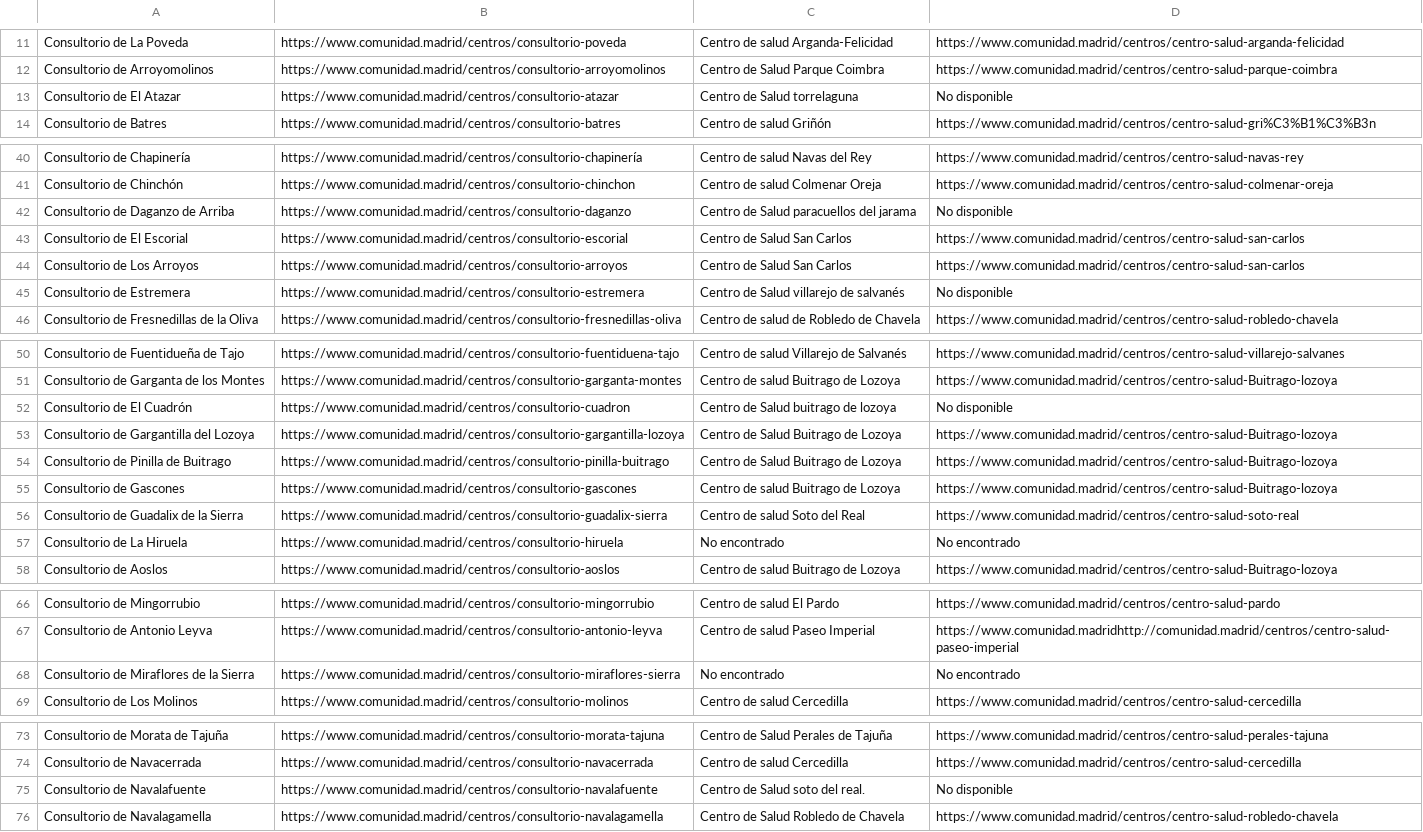
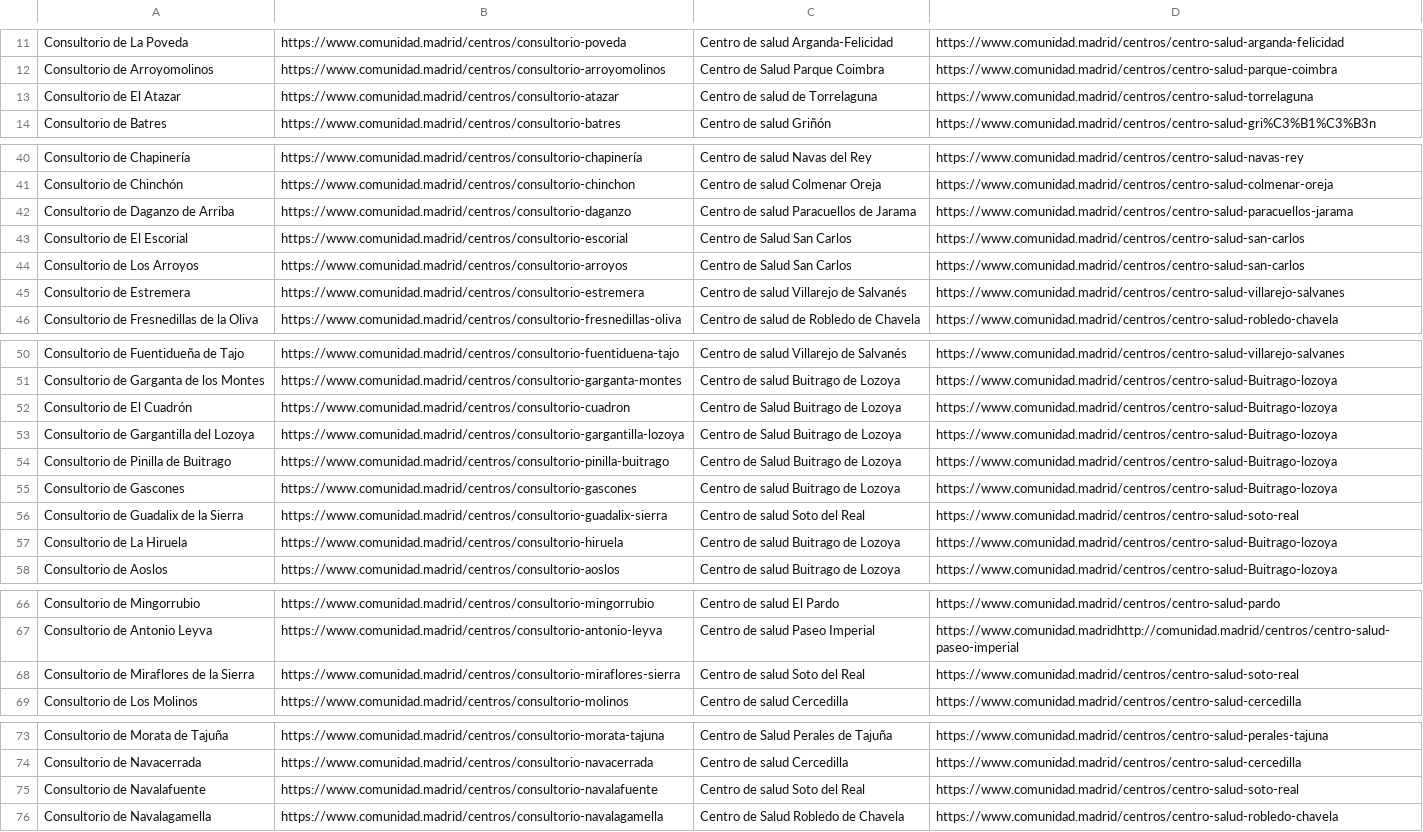
Before and after one commit to HamatoYoshinaga/madrid_services, a CSV file: output_data/consultorios_centros_salud.csv, drawn as a sheet; only a part is shown, gaps mark what is left out; the diff covers the shown part only.

```diff
--- a/output_data/consultorios_centros_salud.csv
+++ b/output_data/consultorios_centros_salud.csv
@@ -12,3 +12,3 @@ Consultorio de La Poveda,https://www.comunidad.madrid/centros/consultorio-poveda
 Consultorio de Arroyomolinos,https://www.comunidad.madrid/centros/consultorio-arroyomolinos,Centro de Salud Parque Coimbra,https://www.comunidad.madrid/centros/centro-salud-parque-coimbra
-Consultorio de El Atazar,https://www.comunidad.madrid/centros/consultorio-atazar,Centro de Salud torrelaguna,No disponible
+Consultorio de El Atazar,https://www.comunidad.madrid/centros/consultorio-atazar,Centro de salud de Torrelaguna,https://www.comunidad.madrid/centros/centro-salud-torrelaguna
 Consultorio de Batres,https://www.comunidad.madrid/centros/consultorio-batres,Centro de salud Griñón,https://www.comunidad.madrid/centros/centro-salud-gri%C3%B1%C3%B3n
@@ -41,6 +41,6 @@ Consultorio de Chapinería,https://www.comunidad.madrid/centros/consultorio-chap
 Consultorio de Chinchón,https://www.comunidad.madrid/centros/consultorio-chinchon,Centro de salud Colmenar Oreja,https://www.comunidad.madrid/centros/centro-salud-colmenar-oreja
-Consultorio de Daganzo de Arriba,https://www.comunidad.madrid/centros/consultorio-daganzo,Centro de Salud paracuellos del jarama,No disponible
+Consultorio de Daganzo de Arriba,https://www.comunidad.madrid/centros/consultorio-daganzo,Centro de salud Paracuellos de Jarama,https://www.comunidad.madrid/centros/centro-salud-paracuellos-jarama
 Consultorio de El Escorial,https://www.comunidad.madrid/centros/consultorio-escorial,Centro de Salud San Carlos,https://www.comunidad.madrid/centros/centro-salud-san-carlos
 Consultorio de Los Arroyos,https://www.comunidad.madrid/centros/consultorio-arroyos,Centro de Salud San Carlos,https://www.comunidad.madrid/centros/centro-salud-san-carlos
-Consultorio de Estremera,https://www.comunidad.madrid/centros/consultorio-estremera,Centro de Salud villarejo de salvanés,No disponible
+Consultorio de Estremera,https://www.comunidad.madrid/centros/consultorio-estremera,Centro de salud Villarejo de Salvanés,https://www.comunidad.madrid/centros/centro-salud-villarejo-salvanes
 Consultorio de Fresnedillas de la Oliva,https://www.comunidad.madrid/centros/consultorio-fresnedillas-oliva,Centro de salud de Robledo de Chavela,https://www.comunidad.madrid/centros/centro-salud-robledo-chavela
@@ -51,3 +51,3 @@ Consultorio de Fuentidueña de Tajo,https://www.comunidad.madrid/centros/consult
 Consultorio de Garganta de los Montes,https://www.comunidad.madrid/centros/consultorio-garganta-montes,Centro de salud Buitrago de Lozoya,https://www.comunidad.madrid/centros/centro-salud-Buitrago-lozoya
-Consultorio de El Cuadrón,https://www.comunidad.madrid/centros/consultorio-cuadron,Centro de Salud buitrago de lozoya,No disponible
+Consultorio de El Cuadrón,https://www.comunidad.madrid/centros/consultorio-cuadron,Centro de Salud Buitrago de Lozoya,https://www.comunidad.madrid/centros/centro-salud-Buitrago-lozoya
 Consultorio de Gargantilla del Lozoya,https://www.comunidad.madrid/centros/consultorio-gargantilla-lozoya,Centro de Salud Buitrago de Lozoya,https://www.comunidad.madrid/centros/centro-salud-Buitrago-lozoya
@@ -56,3 +56,3 @@ Consultorio de Gascones,https://www.comunidad.madrid/centros/consultorio-gascone
 Consultorio de Guadalix de la Sierra,https://www.comunidad.madrid/centros/consultorio-guadalix-sierra,Centro de salud Soto del Real,https://www.comunidad.madrid/centros/centro-salud-soto-real
-Consultorio de La Hiruela,https://www.comunidad.madrid/centros/consultorio-hiruela,No encontrado,No encontrado
+Consultorio de La Hiruela,https://www.comunidad.madrid/centros/consultorio-hiruela,Centro de salud Buitrago de Lozoya,https://www.comunidad.madrid/centros/centro-salud-Buitrago-lozoya
 Consultorio de Aoslos,https://www.comunidad.madrid/centros/consultorio-aoslos,Centro de salud Buitrago de Lozoya,https://www.comunidad.madrid/centros/centro-salud-Buitrago-lozoya
@@ -67,3 +67,3 @@ Consultorio de Mingorrubio,https://www.comunidad.madrid/centros/consultorio-ming
 Consultorio de Antonio Leyva,https://www.comunidad.madrid/centros/consultorio-antonio-leyva,Centro de salud Paseo Imperial,https://www.comunidad.madridhttp://comunidad.madrid/centros/centro-salud-paseo-imperial
-Consultorio de Miraflores de la Sierra,https://www.comunidad.madrid/centros/consultorio-miraflores-sierra,No encontrado,No encontrado
+Consultorio de Miraflores de la Sierra,https://www.comunidad.madrid/centros/consultorio-miraflores-sierra,Centro de salud Soto del Real,https://www.comunidad.madrid/centros/centro-salud-soto-real
 Consultorio de Los Molinos,https://www.comunidad.madrid/centros/consultorio-molinos,Centro de salud Cercedilla,https://www.comunidad.madrid/centros/centro-salud-cercedilla
@@ -74,3 +74,3 @@ Consultorio de Morata de Tajuña,https://www.comunidad.madrid/centros/consultori
 Consultorio de Navacerrada,https://www.comunidad.madrid/centros/consultorio-navacerrada,Centro de salud Cercedilla,https://www.comunidad.madrid/centros/centro-salud-cercedilla
-Consultorio de Navalafuente,https://www.comunidad.madrid/centros/consultorio-navalafuente,Centro de Salud soto del real.,No disponible
+Consultorio de Navalafuente,https://www.comunidad.madrid/centros/consultorio-navalafuente,Centro de salud Soto del Real,https://www.comunidad.madrid/centros/centro-salud-soto-real
 Consultorio de Navalagamella,https://www.comunidad.madrid/centros/consultorio-navalagamella,Centro de Salud Robledo de Chavela,https://www.comunidad.madrid/centros/centro-salud-robledo-chavela
```
Also changed, not shown: 2 edited cells elsewhere in this file, 9 other files.
